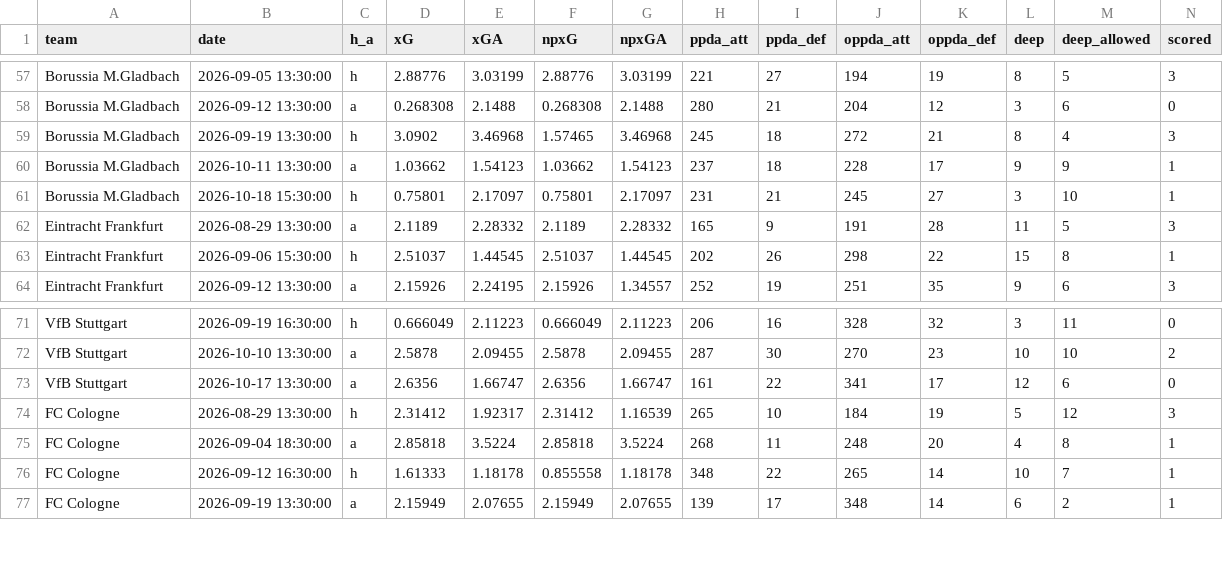
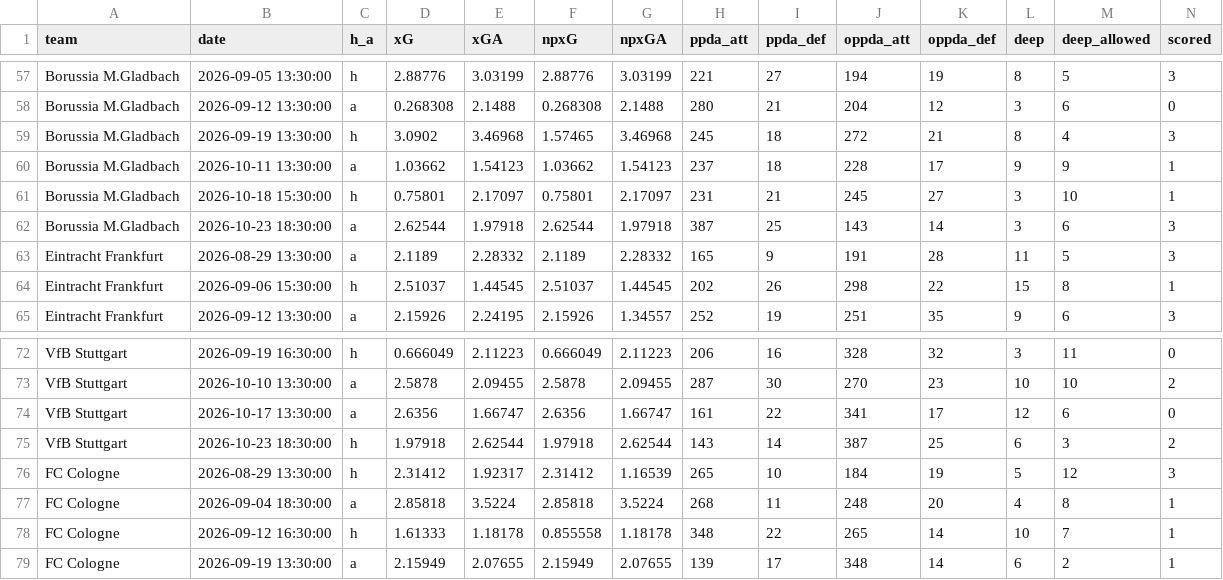
Before and after one commit to shinsukemessi-source/soccer-odds, a CSV file: data/us_Bundesliga_teams.csv, drawn as a sheet; only a part is shown, gaps mark what is left out; rows hold the shown columns only; the diff names each change by its address in the sheet, - before the commit and + after, or states it on an @@ line.

```diff
--- a/data/us_Bundesliga_teams.csv
+++ b/data/us_Bundesliga_teams.csv
+row 62: Borussia M.Gladbach | 2026-10-23 18:30:00 | a | 2.62544 | 1.97918 | 2.62544 | 1.97918 | 387 | 25 | 143 | 14 | 3 | 6 | 3
+row 75: VfB Stuttgart | 2026-10-23 18:30:00 | h | 1.97918 | 2.62544 | 1.97918 | 2.62544 | 143 | 14 | 387 | 25 | 6 | 3 | 2
```
Also changed, not shown: data/us_Bundesliga.csv, data/us_EPL_teams.csv, 9 other files.
